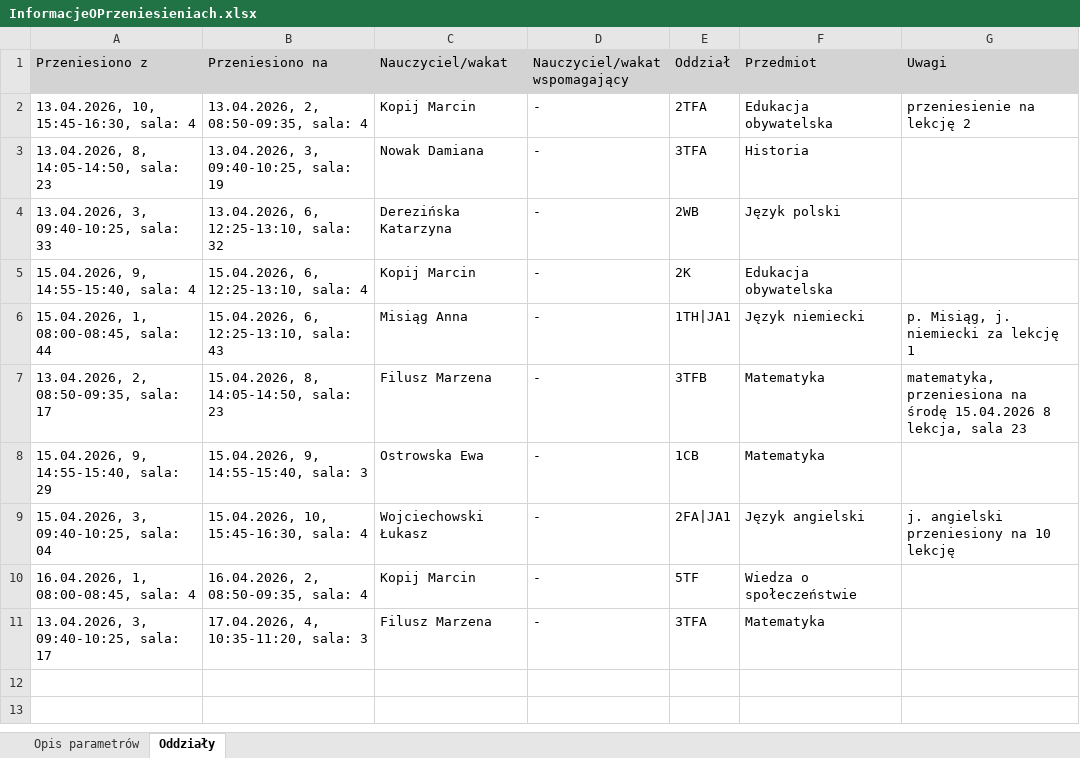
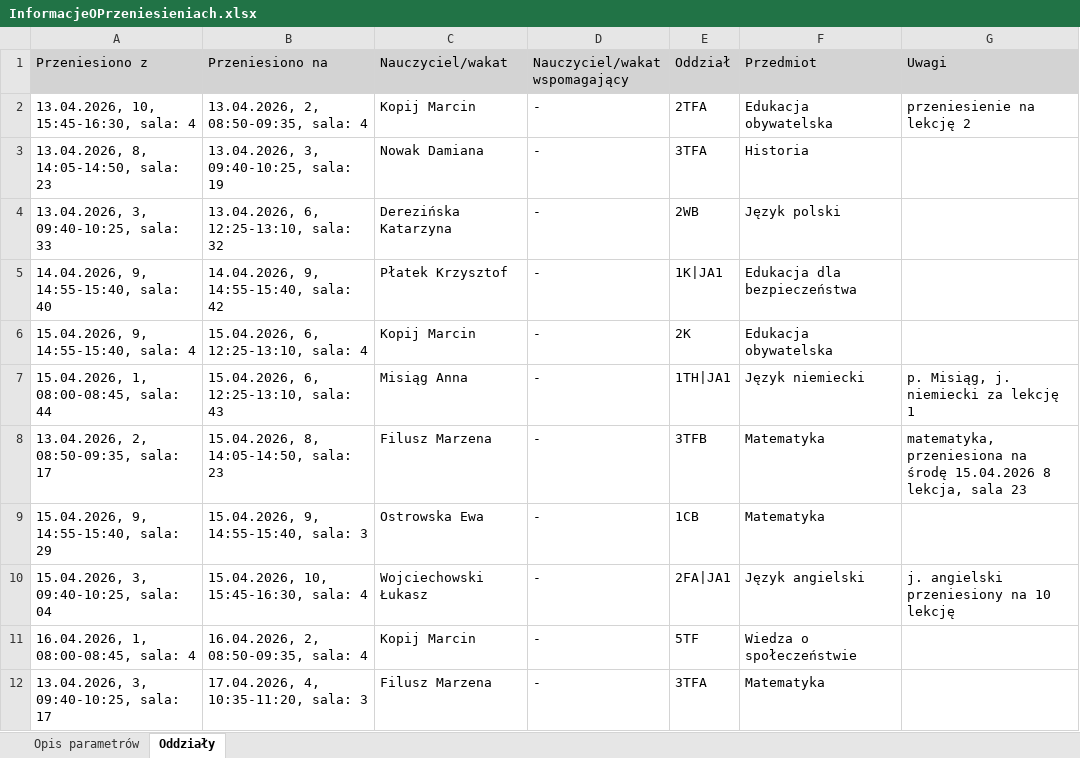
Before and after one commit to adeodatus11/zastepstwa, an Excel workbook: InformacjeOPrzeniesieniach.xlsx, sheet Oddziały, drawn as a sheet; values as stored, in another font and other column widths than the file's, no borders; the diff names each change by its address in the sheet, - before the commit and + after, or states it on an @@ line.

```diff
--- a/InformacjeOPrzeniesieniach.xlsx (sheet Oddziały)
+++ b/InformacjeOPrzeniesieniach.xlsx (sheet Oddziały)
+row 5: 14.04.2026, 9, 14:55-15:40, sala: 40 | 14.04.2026, 9, 14:55-15:40, sala: 42 | Płatek Krzysztof | - | 1K|JA1 | Edukacja dla bezpieczeństwa
```
Also changed, not shown: zastepstwa.xlsx.
